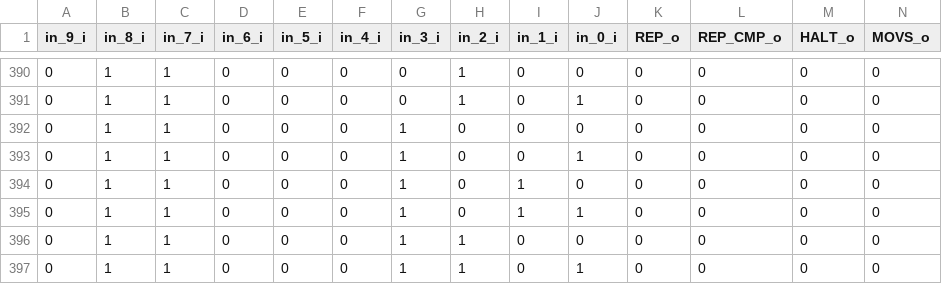
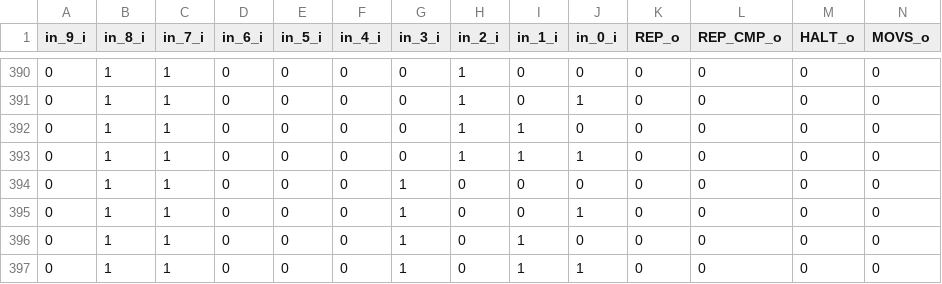
Before and after one commit to maanavkoladia/uarch, a CSV file: design/EverythingEverywhereAllAtOnce/rtl/core/Decode/cs_roms/cs_parsed.csv, drawn as a sheet; only a part is shown, gaps mark what is left out; the shorter side is filled out with more unchanged rows; rows hold the shown columns only; the diff names each change by its address in the sheet, - before the commit and + after, or states it on an @@ line.

```diff
--- a/design/EverythingEverywhereAllAtOnce/rtl/core/Decode/cs_roms/cs_parsed.csv
+++ b/design/EverythingEverywhereAllAtOnce/rtl/core/Decode/cs_roms/cs_parsed.csv
+row 392: 0 | 1 | 1 | 0 | 0 | 0 | 0 | 1 | 1 | 0 | 0 | 0 | 0 | 0
+row 393: 0 | 1 | 1 | 0 | 0 | 0 | 0 | 1 | 1 | 1 | 0 | 0 | 0 | 0
```
Also changed, not shown: design/EverythingEverywhereAllAtOnce/rtl/core/Decode/cs_roms/cs.csv, 42 other files.
